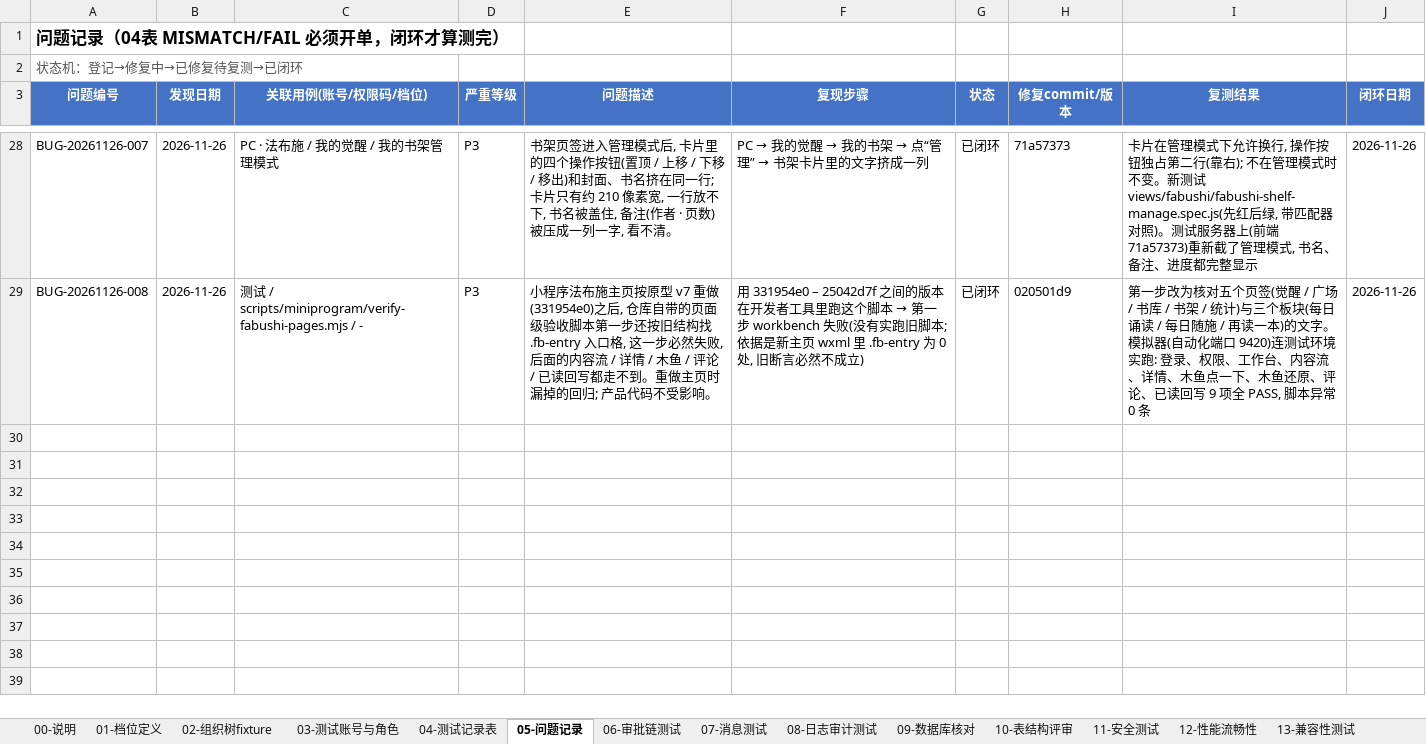
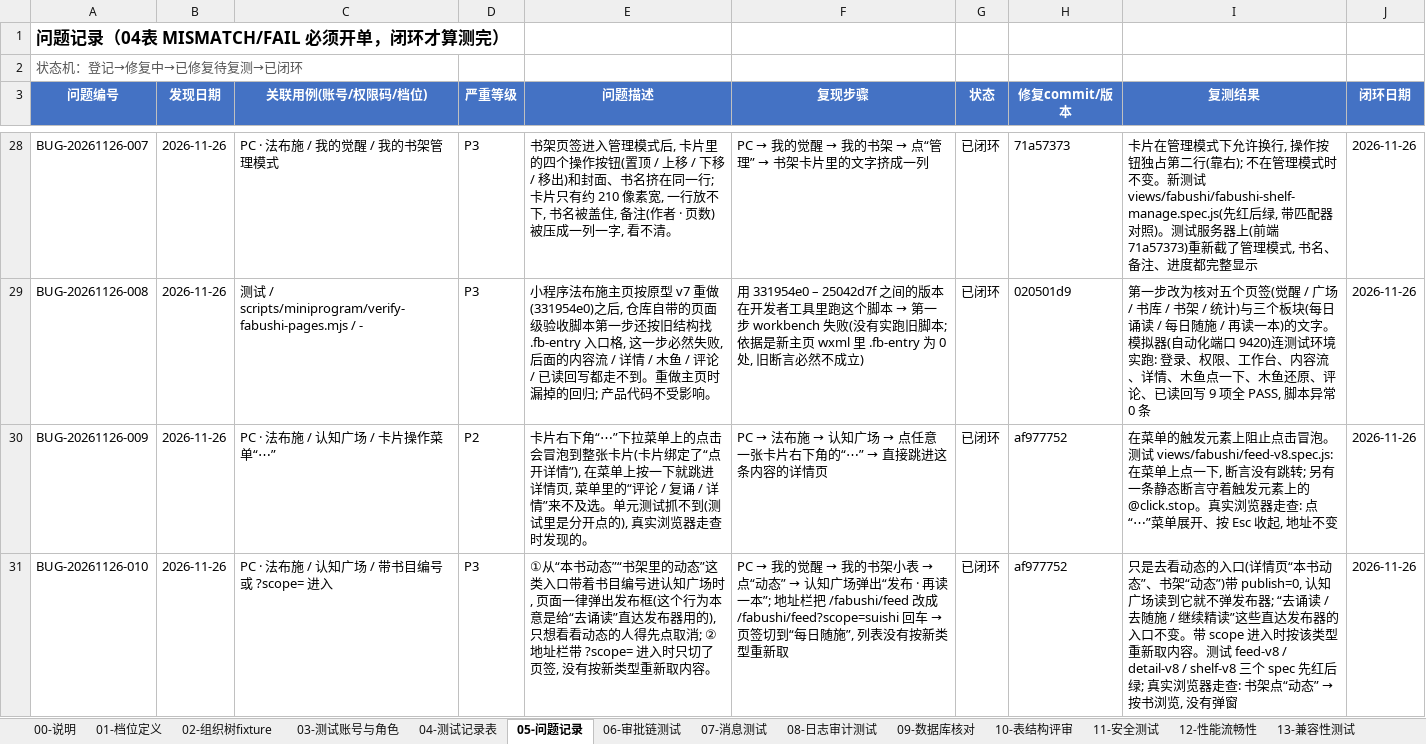
Before and after one commit to Eastdongjun/AigiCRM, an Excel workbook: 02-迭代源代码/AIGICRM全系统测试矩阵模板-20261122.xlsx, sheet 05-问题记录, drawn as a sheet; only a part is shown, gaps mark what is left out; values as stored, in another font and other column widths than the file's, no borders; the diff covers the shown part only; the diff names each change by its address in the sheet, - before the commit and + after, or states it on an @@ line.

Commit message:
docs(test): 测试矩阵补记 11-26 第三批八张问题单(PC 端按原型 v8 重做时审出并修掉的既有缺陷)
05-问题记录 追加 BUG-20261126-009…016, 均已闭环, 都在 af977752:
009 认知广场卡片“⋯”菜单的点击冒泡到卡片(点一下就跳详情)、
010 带书目编号进认知广场必弹发布器 / ?scope= 切页签不重新取内容、
011 内容管理“已删除”条数恒为 0、
012 内容管理关键词只筛当前页(没传给接口)、
013 内容管理一个条数请求失败拖垮全部条数并留未处理异常、
014 内容详情直接打开时点“返回”退到空白页、
015 阅读记录 / 月度报告默认月份按 UTC 算、
016 发布器每日诵读 A 通道不显示选书(重做时引入, 提交前审出)。
只动了这一张表: 其余 12 张表逐格一致、公式与下拉范围不变(更新脚本带自检, 报告在运行记录 evidence/matrix-update-20261126c/)。

```diff
--- a/02-迭代源代码/AIGICRM全系统测试矩阵模板-20261122.xlsx (sheet 05-问题记录)
+++ b/02-迭代源代码/AIGICRM全系统测试矩阵模板-20261122.xlsx (sheet 05-问题记录)
+row 30: BUG-20261126-009 | 2026-11-26 | PC · 法布施 / 认知广场 / 卡片操作菜单“⋯” | P2 | 卡片右下角“⋯”下拉菜单上的点击会冒泡到整张卡片(卡片绑定了“点开详情”), 在菜单上按一下就跳进详情页, 菜单里的“评论 / 复诵 / 详情”来不及选。单元测试抓不到(测试里是分开点的), 真实浏览器走查时发现的。 | PC → 法布施 → 认知广场 → 点任意一张卡片右下角的“⋯” → 直接跳进这条内容的详情页 | 已闭环 | af977752 | 在菜单的触发元素上阻止点击冒泡。测试 views/fabushi/feed-v8.spec.js: 在菜单上点一下, 断言没有跳转; 另有一条静态断言守着触发元素上的 @click.stop。真实浏览器走查: 点“⋯”菜单展开、按 Esc 收起, 地址不变 | 2026-11-26
+row 31: BUG-20261126-010 | 2026-11-26 | PC · 法布施 / 认知广场 / 带书目编号或 ?scope= 进入 | P3 | ①从“本书动态”“书架里的动态”这类入口带着书目编号进认知广场时, 页面一律弹出发布框(这个行为本意是给“去诵读”直达发布器用的), 只想看看动态的人得先点取消; ②地址栏带 ?scope= 进入时只切了页签, 没有按新类型重新取内容。 | PC → 我的觉醒 → 我的书架小表 → 点“动态” → 认知广场弹出“发布 · 再读一本”; 地址栏把 /fabushi/feed 改成 /fabushi/feed?scope=suishi 回车 → 页签切到“每日随施”, 列表没有按新类型重新取 | 已闭环 | af977752 | 只是去看动态的入口(详情页“本书动态”、书架“动态”)带 publish=0, 认知广场读到它就不弹发布器; “去诵读 / 去随施 / 继续精读”这些直达发布器的入口不变。带 scope 进入时按该类型重新取内容。测试 feed-v8 / detail-v8 / shelf-v8 三个 spec 先红后绿; 真实浏览器走查: 书架点“动态” → 按书浏览, 没有弹窗 | 2026-11-26
```
Also changed, not shown: 6 added rows elsewhere in this sheet.
